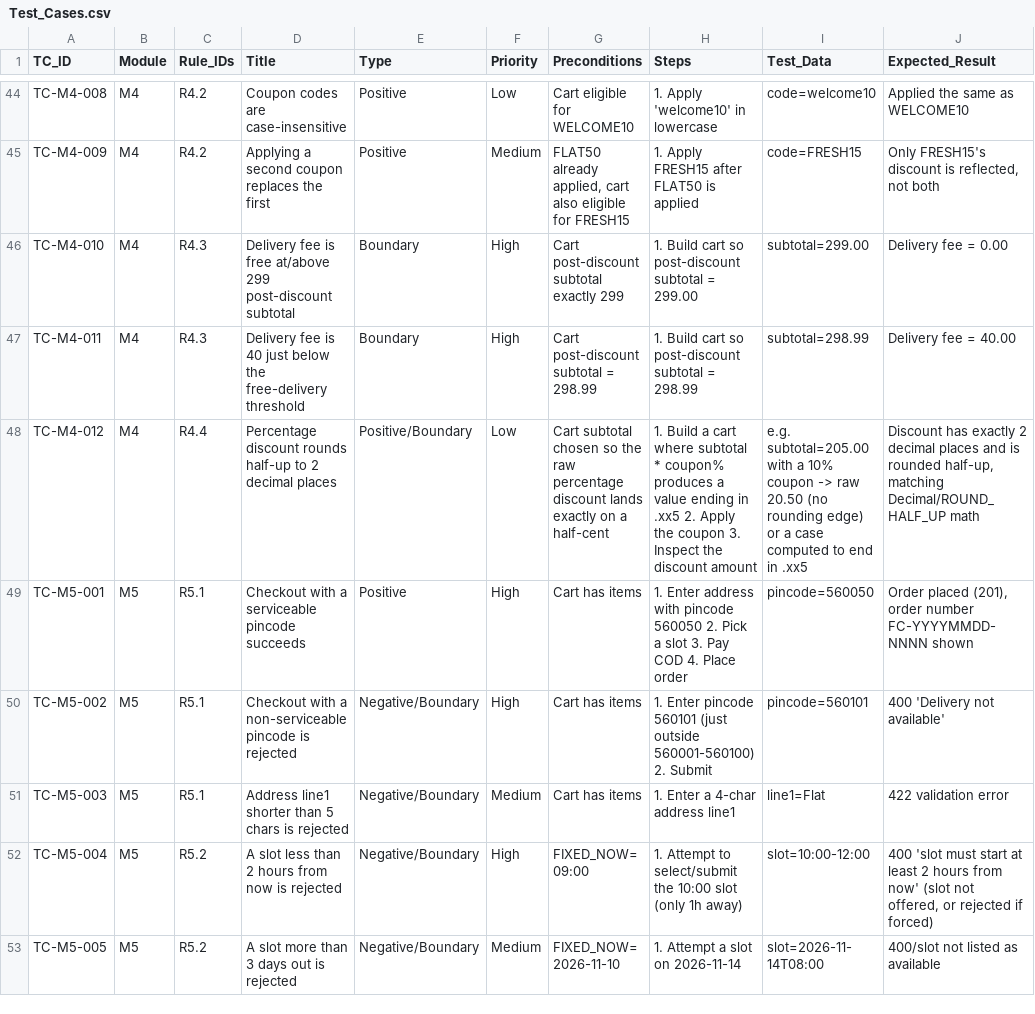
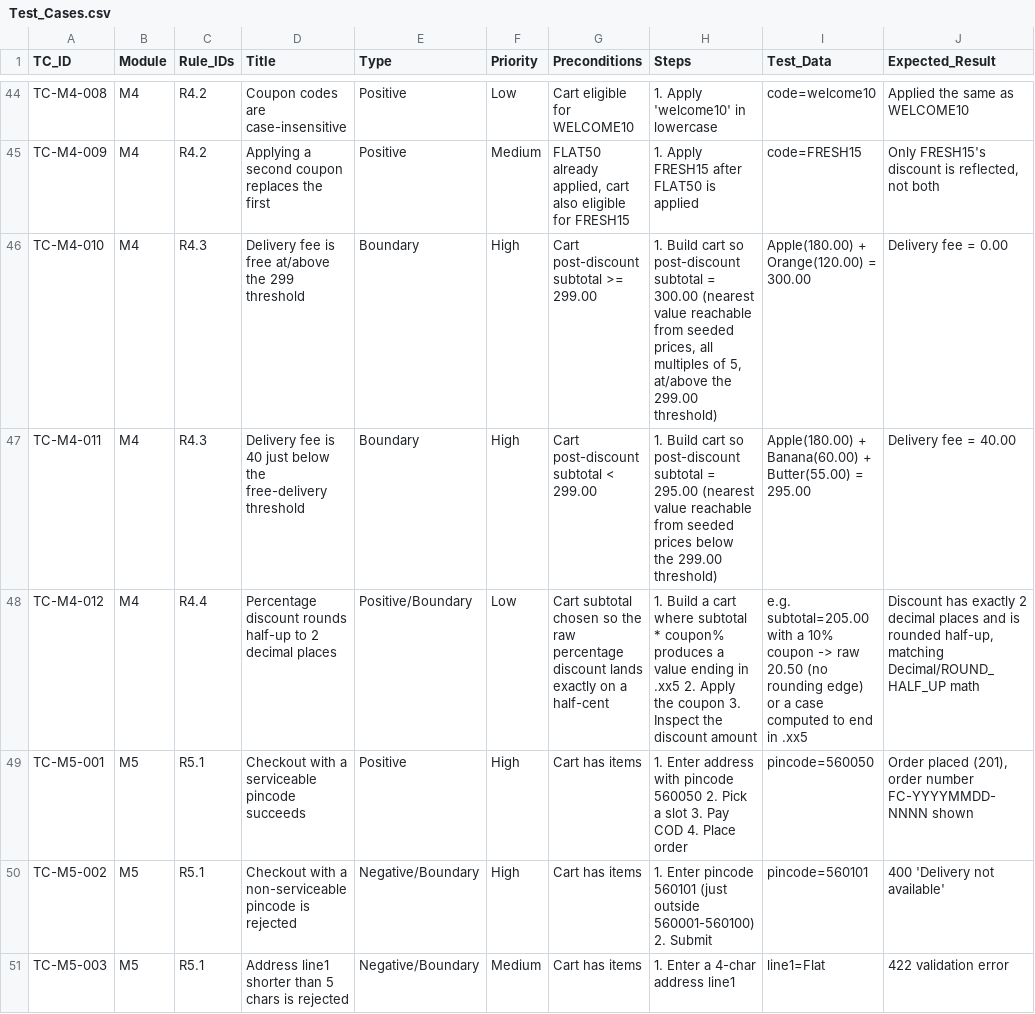
Before and after one commit to praarn/FreshCart-Software-Testing-Portfolio-7thSem, a CSV file: 02_Test_Case_Design/Test_Cases.csv, drawn as a sheet; only a part is shown, gaps mark what is left out; the shorter side is filled out with more unchanged rows; the diff names each change by its address in the sheet, - before the commit and + after, or states it on an @@ line.

Commit message:
test: add Selenium automation suite covering M1-M9
Adds a Page Object Model Selenium + pytest suite (05_Test_Automation)
automating 86 of the 95 designed test cases, keyed on the frontend's
data-testid attributes. API-backed fixtures (utils/api_client.py) handle
fast setup/teardown (login, cart seeding, DB reset per test); each test
drives the UI for the behavior the case is actually about.

Fixes two real issues found while building and running the suite (in the
test suite itself, not the application):
- Driver fixture changed from session-scoped to function-scoped: a single
  long-lived Chrome session was observed to go unstable and crash
  (InvalidSessionIdException) partway through an 86-test run, cascading
  failures into every subsequent test. A fresh browser per test makes
  that failure mode structurally impossible, at the cost of runtime.
- Test_Cases.csv: TC-M4-010/011 specified an exact 299.00/298.99 subtotal
  boundary that's mathematically unreachable from the seeded catalog
  (every seeded price is a multiple of 5); corrected to the nearest
  achievable values (300.00/295.00) either side of the threshold.

Verified by running each module as a separate headless batch against the
live app (APP_ENV=test): M1-M4 (42 tests) all pass cleanly. M5 has 9/13
passing; the other 4 fail in Selenium with a timeout that an independent
Playwright run of the identical flow (5x, zero console errors, <1s
render) rules out as an application issue - left as a known Selenium-
tooling gap rather than a false defect report. M6-M9 (31 cases) were not
yet run in this environment - see 03_Test_Execution/Execution_Log.md.

```diff
--- a/02_Test_Case_Design/Test_Cases.csv
+++ b/02_Test_Case_Design/Test_Cases.csv
-D46 (Title): …free at/above 299 post-discount subtotal
+D46 (Title): …free at/above the 299 threshold
-G46 (Preconditions): Cart post-discount subtotal exactly 299
+G46 (Preconditions): Cart post-discount subtotal >= 299.00
-H46 (Steps): …subtotal = 299.00
+H46 (Steps): …subtotal = 300.00 (nearest value reachable from seeded prices, all multiples of 5, at/above the 299.00 threshold)
-I46 (Test_Data): subtotal=299.00
+I46 (Test_Data): Apple(180.00) + Orange(120.00) = 300.00
-G47 (Preconditions): Cart post-discount subtotal = 298.99
+G47 (Preconditions): Cart post-discount subtotal < 299.00
-H47 (Steps): …subtotal = 298.99
+H47 (Steps): …subtotal = 295.00 (nearest value reachable from seeded prices below the 299.00 threshold)
-I47 (Test_Data): subtotal=298.99
+I47 (Test_Data): Apple(180.00) + Banana(60.00) + Butter(55.00) = 295.00
```
Also changed, not shown: 27 other files.
